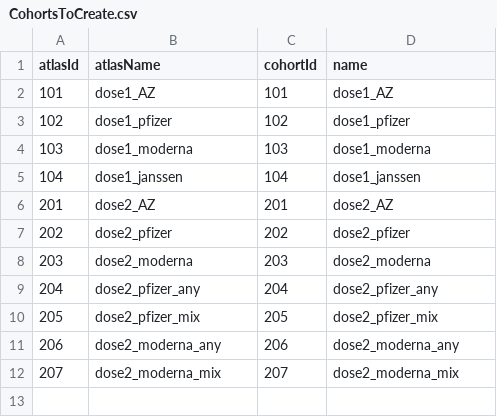
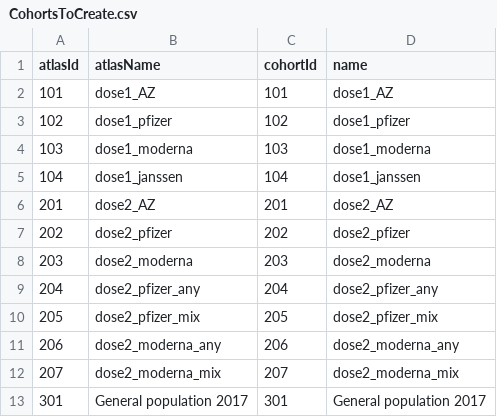
Before and after one commit to oxford-pharmacoepi/CoagulopathyInVaccinated, a CSV file: 1_InstantiateCohorts/ExposureCohorts/CohortsToCreate.csv, drawn as a sheet.

```diff
--- a/1_InstantiateCohorts/ExposureCohorts/CohortsToCreate.csv
+++ b/1_InstantiateCohorts/ExposureCohorts/CohortsToCreate.csv
@@ -12 +12,2 @@ atlasId,atlasName,cohortId,name
 207,dose2_moderna_mix,207,dose2_moderna_mix
+301,General population 2017,301,General population 2017
```
Also changed, not shown: 6 other files.
